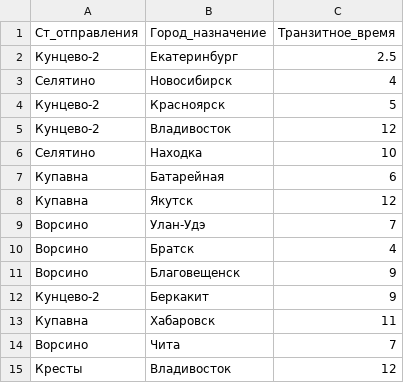
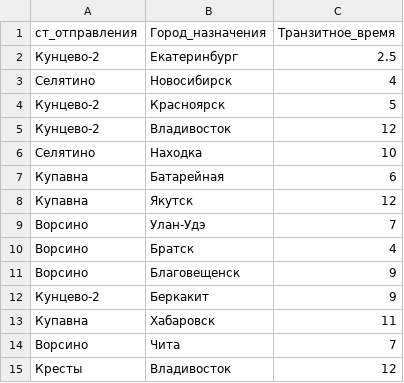
Before and after one commit to AlexeyMakovskiy/miit, a CSV file: tr_con.csv, drawn as a sheet.

Commit message:
Update tr_con.csv

```diff
--- a/tr_con.csv
+++ b/tr_con.csv
@@ -1,2 +1,2 @@
-Ст_отправления;Город_назначение;Транзитное_время
+ст_отправления;Город_назначения;Транзитное_время
 Кунцево-2;Екатеринбург;2.5
```
